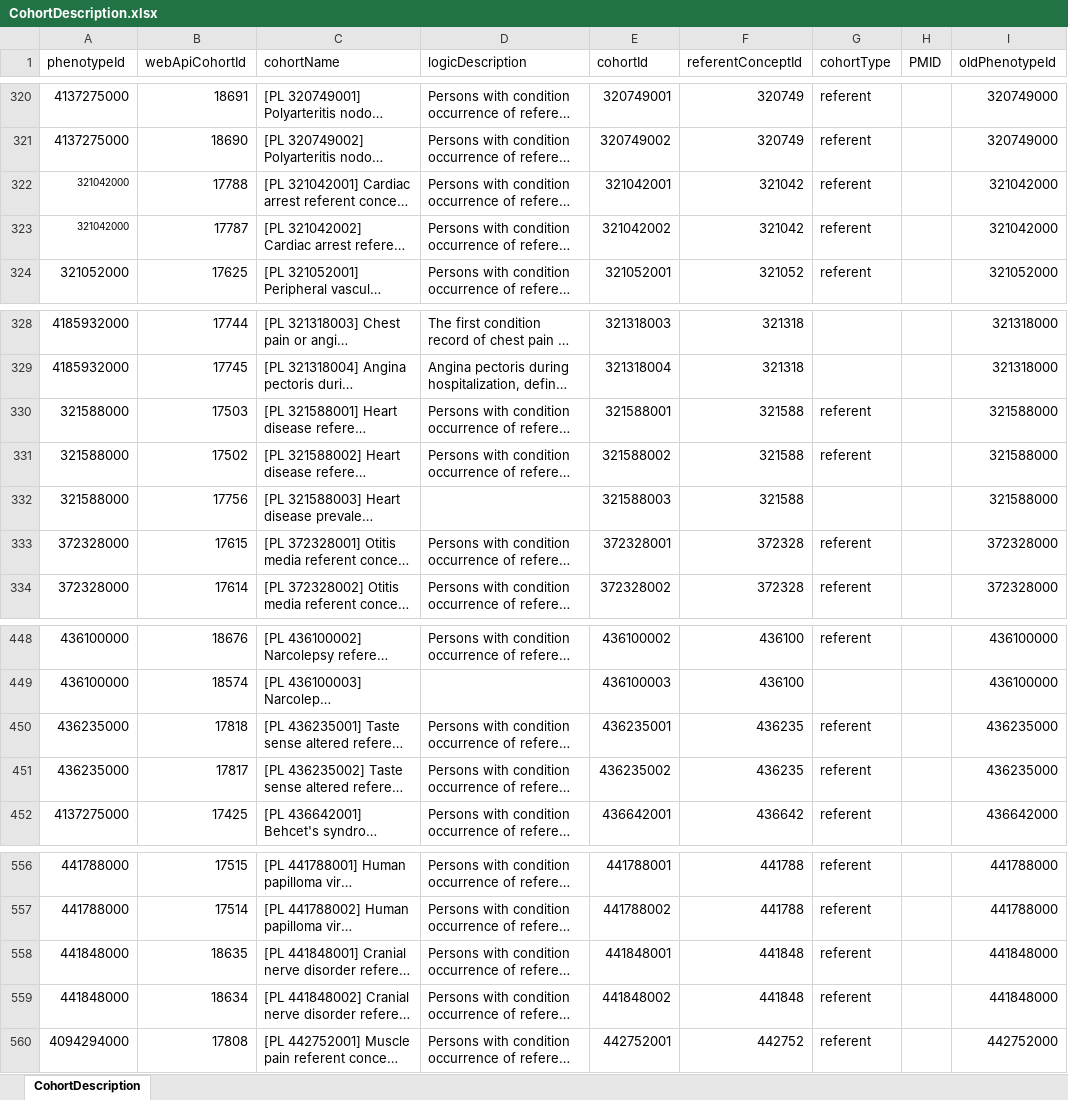
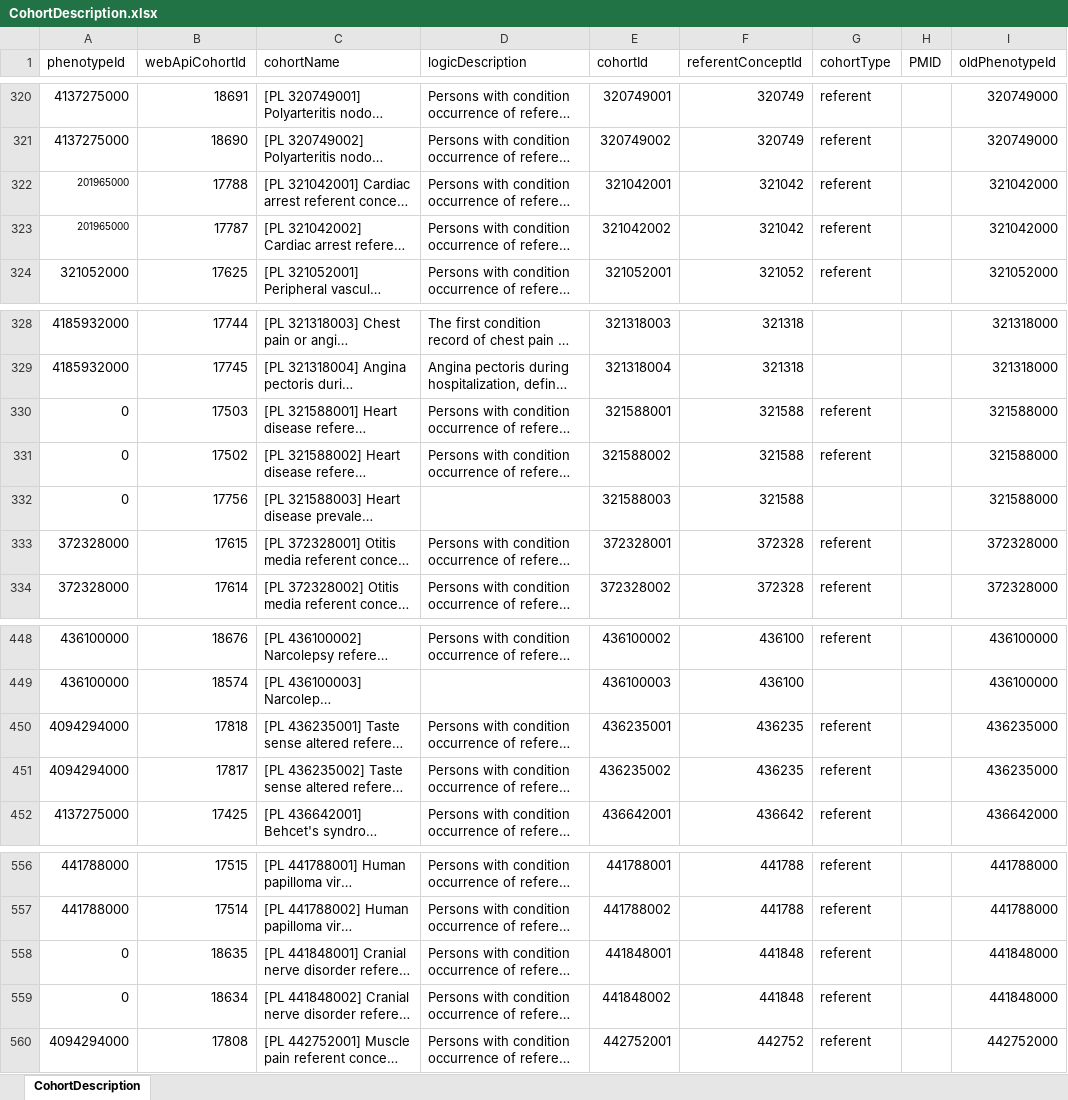
Before and after one commit to OHDSI/PhenotypeLibrary, an Excel workbook: extras/CohortDescription.xlsx, sheet CohortDescription, drawn as a sheet; only a part is shown, gaps mark what is left out; long unchanged cells end in …; values as stored, in another font and other column widths than the file's, no borders; the diff covers the shown part only; the diff names each change by its address in the sheet, - before the commit and + after, or states it on an @@ line.

```diff
--- a/extras/CohortDescription.xlsx (sheet CohortDescription)
+++ b/extras/CohortDescription.xlsx (sheet CohortDescription)
-A322:A323 (phenotypeId): 321042000
+A322:A323 (phenotypeId): 201965000
-A330:A332 (phenotypeId): 321588000
+A330:A332 (phenotypeId): 0
-A450:A451 (phenotypeId): 436235000
+A450:A451 (phenotypeId): 4094294000
-A558:A559 (phenotypeId): 441848000
+A558:A559 (phenotypeId): 0
```
Also changed, not shown: 20 edited cells elsewhere in this sheet, extras/PhenotypeDescription.xlsx, 14 other files.
